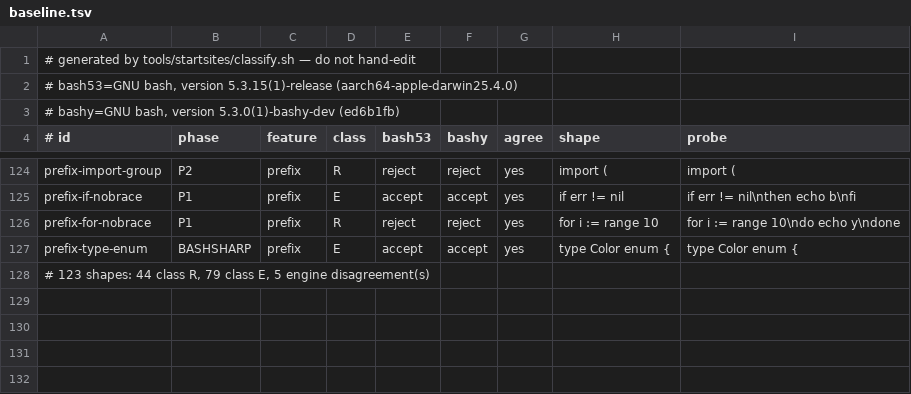
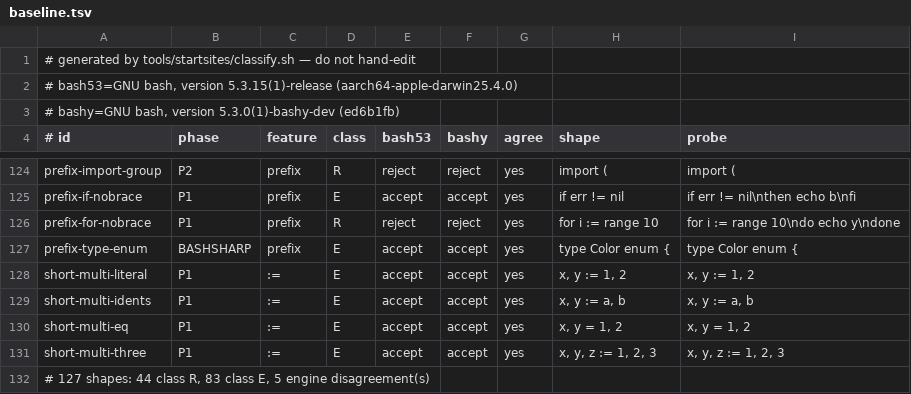
Before and after one commit to qiangli/bashpp-tests, a TSV file: tools/startsites/baseline.tsv, drawn as a sheet; only a part is shown, gaps mark what is left out.

```diff
--- a/tools/startsites/baseline.tsv
+++ b/tools/startsites/baseline.tsv
@@ -127,2 +127,6 @@ prefix-for-nobrace	P1	prefix	R	reject	reject	yes	for i := range 10	for i := rang
 prefix-type-enum	BASHSHARP	prefix	E	accept	accept	yes	type Color enum {	type Color enum {
-# 123 shapes: 44 class R, 79 class E, 5 engine disagreement(s)
+short-multi-literal	P1	:=	E	accept	accept	yes	x, y := 1, 2	x, y := 1, 2
+short-multi-idents	P1	:=	E	accept	accept	yes	x, y := a, b	x, y := a, b
+short-multi-eq	P1	:=	E	accept	accept	yes	x, y = 1, 2	x, y = 1, 2
+short-multi-three	P1	:=	E	accept	accept	yes	x, y, z := 1, 2, 3	x, y, z := 1, 2, 3
+# 127 shapes: 44 class R, 83 class E, 5 engine disagreement(s)
```
Also changed, not shown: tools/startsites/shapes.tsv.
